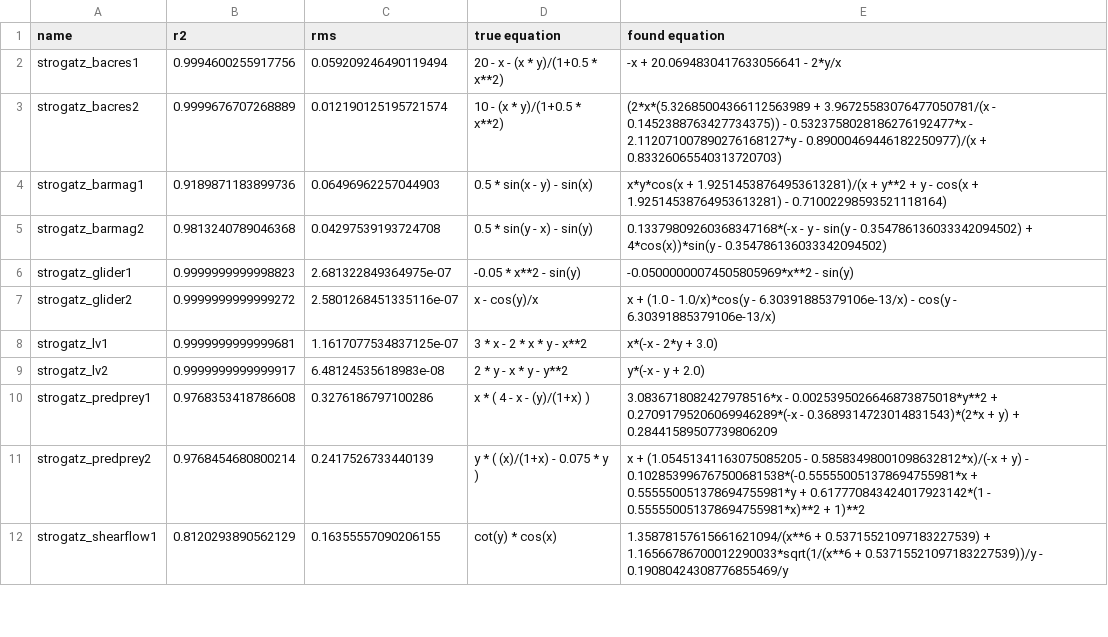
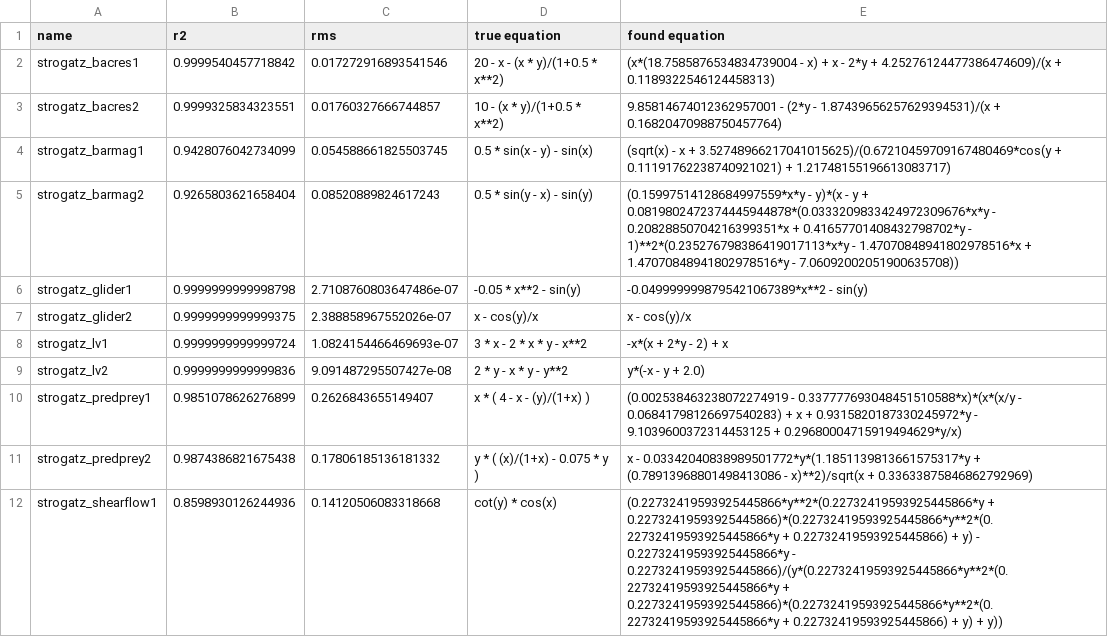
Before and after one commit to janoPig/HROCH, a CSV file: ci-test/results/strogatz_linux.csv, drawn as a sheet; only a part is shown; the diff covers the shown part only.

Commit message:
Commit from GitHub Actions (Strogatz - linux)

```diff
--- a/ci-test/results/strogatz_linux.csv
+++ b/ci-test/results/strogatz_linux.csv
@@ -1,12 +1,12 @@
 name,r2,rms,true equation,found equation
-strogatz_bacres1,0.9994600255917756,0.059209246490119494, 20 - x - (x * y)/(1+0.5 * x**2),-x + 20.0694830417633056641 - 2*y/x
-strogatz_bacres2,0.9999676707268889,0.012190125195721574, 10 - (x * y)/(1+0.5 * x**2),(2*x*(5.32685004366112563989 + 3.96725583076477050781/(x - 0.1452388763427734375)) - 0.5323758028186276192477*x - 2.112071007890276168127*y - 0.89000469446182250977)/(x + 0.83326065540313720703)
-strogatz_barmag1,0.9189871183899736,0.06496962257044903, 0.5 * sin(x - y) - sin(x),x*y*cos(x + 1.92514538764953613281)/(x + y**2 + y - cos(x + 1.92514538764953613281) - 0.71002298593521118164)
-strogatz_barmag2,0.9813240789046368,0.04297539193724708, 0.5 * sin(y - x) - sin(y),0.13379809260368347168*(-x - y - sin(y - 0.354786136033342094502) + 4*cos(x))*sin(y - 0.354786136033342094502)
-strogatz_glider1,0.9999999999998823,2.681322849364975e-07, -0.05 * x**2 - sin(y),-0.05000000074505805969*x**2 - sin(y)
-strogatz_glider2,0.9999999999999272,2.5801268451335116e-07, x - cos(y)/x,x + (1.0 - 1.0/x)*cos(y - 6.30391885379106e-13/x) - cos(y - 6.30391885379106e-13/x)
-strogatz_lv1,0.9999999999999681,1.1617077534837125e-07, 3  * x - 2  * x * y - x**2,x*(-x - 2*y + 3.0)
-strogatz_lv2,0.9999999999999917,6.48124535618983e-08, 2 * y - x * y - y**2,y*(-x - y + 2.0)
-strogatz_predprey1,0.9768353418786608,0.3276186797100286, x  * ( 4 - x - (y)/(1+x) ),3.0836718082427978516*x - 0.0025395026646873875018*y**2 + 0.27091795206069946289*(-x - 0.3689314723014831543)*(2*x + y) + 0.28441589507739806209
-strogatz_predprey2,0.9768454680800214,0.2417526733440139, y * ( (x)/(1+x) - 0.075 * y ),x + (1.05451341163075085205 - 0.58583498001098632812*x)/(-x + y) - 0.102853996767500681538*(-0.555550051378694755981*x + 0.555550051378694755981*y + 0.617770843424017923142*(1 - 0.555550051378694755981*x)**2 + 1)**2
-strogatz_shearflow1,0.8120293890562129,0.16355557090206155, cot(y) * cos(x),1.35878157615661621094/(x**6 + 0.53715521097183227539) + 1.16566786700012290033*sqrt(1/(x**6 + 0.53715521097183227539))/y - 0.19080424308776855469/y
+strogatz_bacres1,0.9999540457718842,0.017272916893541546, 20 - x - (x * y)/(1+0.5 * x**2),(x*(18.7585876534834739004 - x) + x - 2*y + 4.25276124477386474609)/(x + 0.1189322546124458313)
+strogatz_bacres2,0.9999325834323551,0.01760327666744857, 10 - (x * y)/(1+0.5 * x**2),9.85814674012362957001 - (2*y - 1.87439656257629394531)/(x + 0.16820470988750457764)
+strogatz_barmag1,0.9428076042734099,0.054588661825503745, 0.5 * sin(x - y) - sin(x),(sqrt(x) - x + 3.52748966217041015625)/(0.67210459709167480469*cos(y + 0.11191762238740921021) + 1.21748155196613083717)
+strogatz_barmag2,0.9265803621658404,0.08520889824617243, 0.5 * sin(y - x) - sin(y),(0.15997514128684997559*x*y - y)*(x - y + 0.0819802472374445944878*(0.0333209833424972309676*x*y - 0.20828850704216399351*x + 0.41657701408432798702*y - 1)**2*(0.235276798386419017113*x*y - 1.47070848941802978516*x + 1.47070848941802978516*y - 7.06092002051900635708))
+strogatz_glider1,0.9999999999998798,2.7108760803647486e-07, -0.05 * x**2 - sin(y),-0.0499999998795421067389*x**2 - sin(y)
+strogatz_glider2,0.9999999999999375,2.388858967552026e-07, x - cos(y)/x,x - cos(y)/x
+strogatz_lv1,0.9999999999999724,1.0824154466469693e-07, 3  * x - 2  * x * y - x**2,-x*(x + 2*y - 2) + x
+strogatz_lv2,0.9999999999999836,9.091487295507427e-08, 2 * y - x * y - y**2,y*(-x - y + 2.0)
+strogatz_predprey1,0.9851078626276899,0.2626843655149407, x  * ( 4 - x - (y)/(1+x) ),(0.002538463238072274919 - 0.337777693048451510588*x)*(x*(x/y - 0.06841798126697540283) + x + 0.9315820187330245972*y - 9.1039600372314453125 + 0.29680004715919494629*y/x)
+strogatz_predprey2,0.9874386821675438,0.17806185136181332, y * ( (x)/(1+x) - 0.075 * y ),x - 0.03342040838989501772*y*(1.1851139813661575317*y + (0.78913968801498413086 - x)**2)/sqrt(x + 0.33633875846862792969)
+strogatz_shearflow1,0.8598930126244936,0.14120506083318668, cot(y) * cos(x),(0.22732419593925445866*y**2*(0.22732419593925445866*y + 0.22732419593925445866)*(0.22732419593925445866*y**2*(0.22732419593925445866*y + 0.22732419593925445866) + y) - 0.22732419593925445866*y - 0.22732419593925445866)/(y*(0.22732419593925445866*y**2*(0.22732419593925445866*y + 0.22732419593925445866)*(0.22732419593925445866*y**2*(0.22732419593925445866*y + 0.22732419593925445866) + y) + y))
```
Also changed, not shown: 9 edited cells elsewhere in this file.
